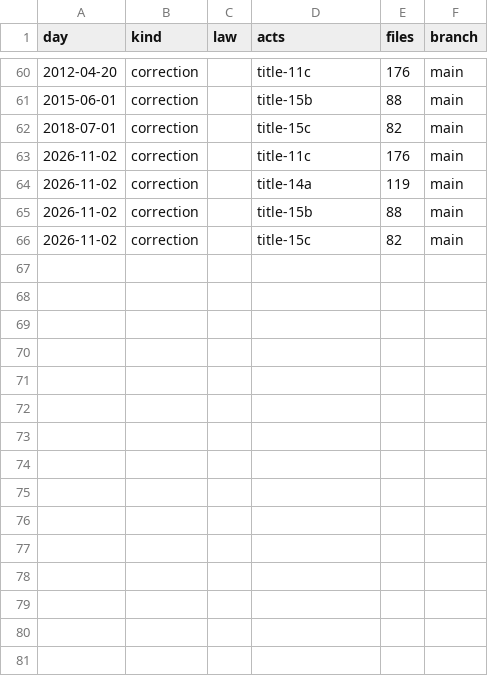
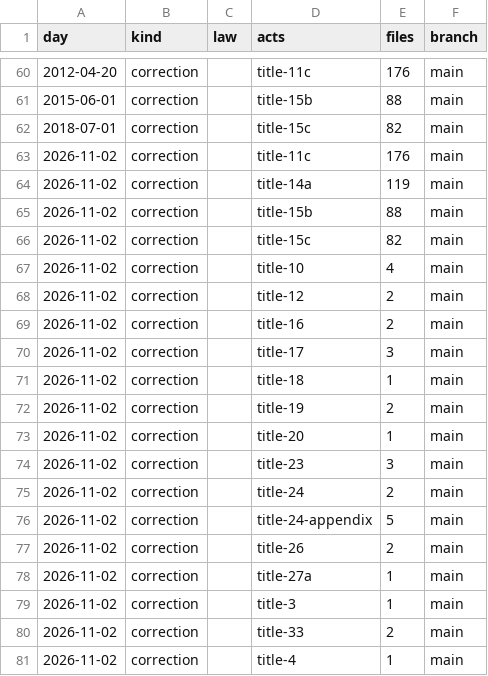
Before and after one commit to lexifina/united-states-vermont-law, a CSV file: data/commits.csv, drawn as a sheet; only a part is shown, gaps mark what is left out; the diff names each change by its address in the sheet, - before the commit and + after, or states it on an @@ line.

Commit message:
Documentation, tables, tools and REPRODUCE.md
Appended 15 commits to 40617d8f7585 (15 of them corrections); corpus sha256 7b2e65a7264c01f3873f7a0894fdb055b6d1a6e6c472259a4c546aa719491e8a, data retrieved 2026-11-11.

Kind: documentation

```diff
--- a/data/commits.csv
+++ b/data/commits.csv
+row 67: 2026-11-02 | correction |  | title-10 | 4 | main
+row 68: 2026-11-02 | correction |  | title-12 | 2 | main
+row 69: 2026-11-02 | correction |  | title-16 | 2 | main
+row 70: 2026-11-02 | correction |  | title-17 | 3 | main
+row 71: 2026-11-02 | correction |  | title-18 | 1 | main
+row 72: 2026-11-02 | correction |  | title-19 | 2 | main
+row 73: 2026-11-02 | correction |  | title-20 | 1 | main
+row 74: 2026-11-02 | correction |  | title-23 | 3 | main
+row 75: 2026-11-02 | correction |  | title-24 | 2 | main
+row 76: 2026-11-02 | correction |  | title-24-appendix | 5 | main
+row 77: 2026-11-02 | correction |  | title-26 | 2 | main
+row 78: 2026-11-02 | correction |  | title-27a | 1 | main
+row 79: 2026-11-02 | correction |  | title-3 | 1 | main
+row 80: 2026-11-02 | correction |  | title-33 | 2 | main
+row 81: 2026-11-02 | correction |  | title-4 | 1 | main
```
Also changed, not shown: 3 other files.
